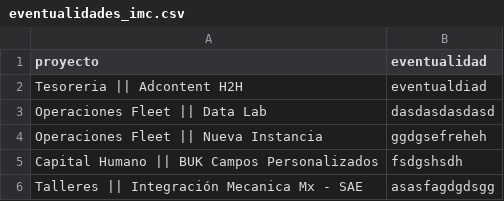
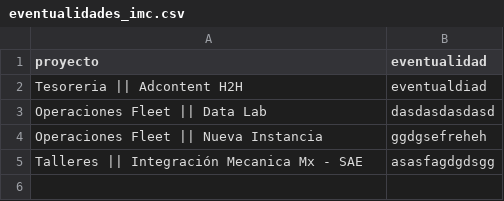
Before and after one commit to DTI-Dashboard/Proyectos, a CSV file: eventualidades_imc.csv, drawn as a sheet; the diff names each change by its address in the sheet, - before the commit and + after, or states it on an @@ line.

Commit message:
backup: eventualidades_imc.csv actualizado desde dashboard

```diff
--- a/eventualidades_imc.csv
+++ b/eventualidades_imc.csv
-row 5: Capital Humano || BUK Campos Personalizados | fsdgshsdh
```
